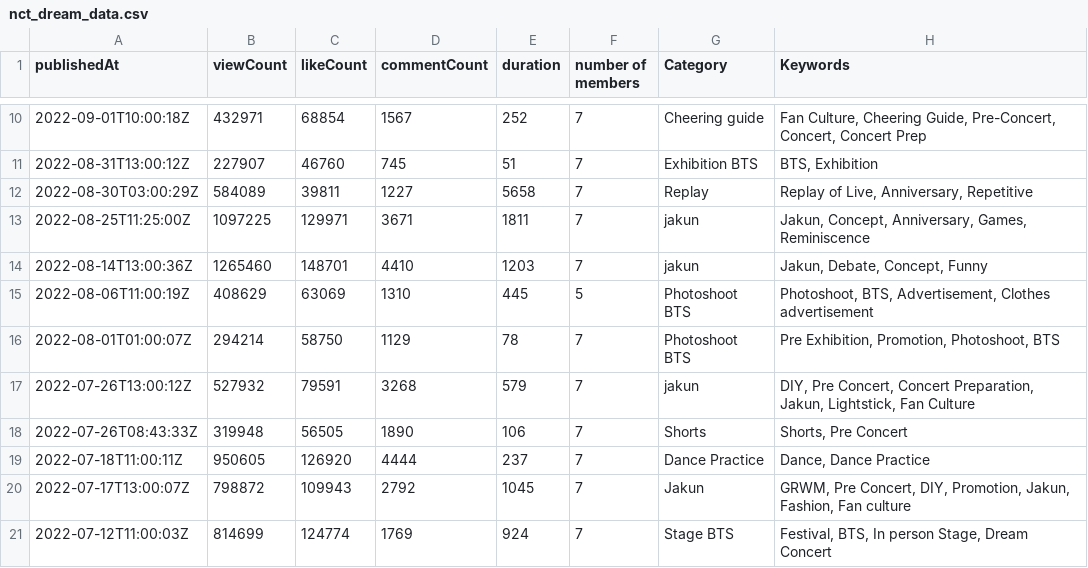
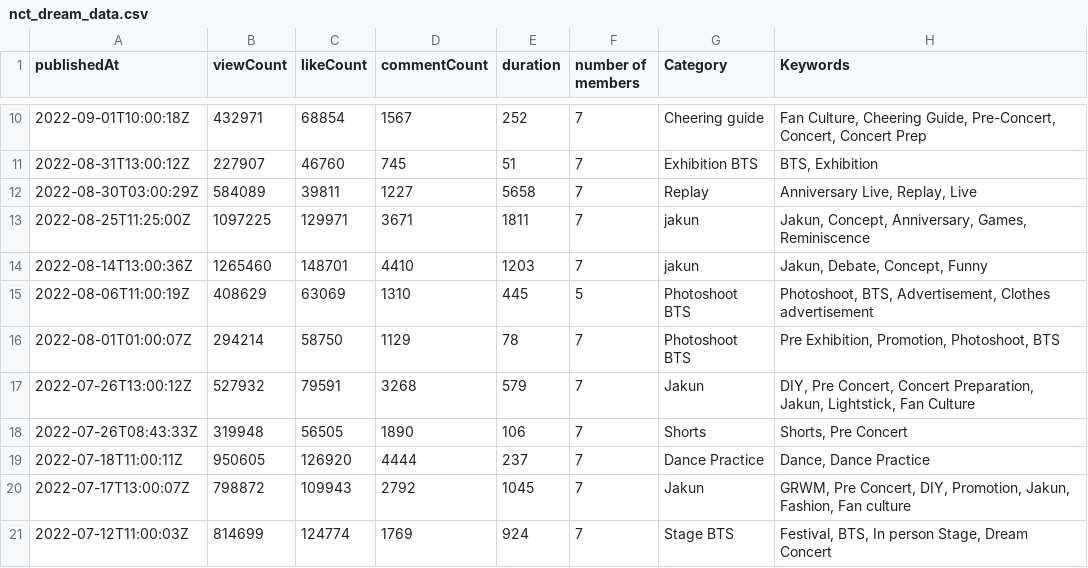
Before and after one commit to clara8043/kpop_youtube_views, a CSV file: nct_dream_data.csv, drawn as a sheet; only a part is shown, gaps mark what is left out; the diff covers the shown part only.

```diff
--- a/nct_dream_data.csv
+++ b/nct_dream_data.csv
@@ -11,3 +11,3 @@ publishedAt,viewCount,likeCount,commentCount,duration,number of members,Category
 2022-08-31T13:00:12Z,227907,46760,745,51,7,Exhibition BTS,"BTS, Exhibition"
-2022-08-30T03:00:29Z,584089,39811,1227,5658,7,Replay,"Replay of Live, Anniversary, Repetitive"
+2022-08-30T03:00:29Z,584089,39811,1227,5658,7,Replay,"Anniversary Live, Replay, Live"
 2022-08-25T11:25:00Z,1097225,129971,3671,1811,7,jakun,"Jakun, Concept, Anniversary, Games, Reminiscence"
@@ -16,3 +16,3 @@ publishedAt,viewCount,likeCount,commentCount,duration,number of members,Category
 2022-08-01T01:00:07Z,294214,58750,1129,78,7,Photoshoot BTS,"Pre Exhibition, Promotion, Photoshoot, BTS"
-2022-07-26T13:00:12Z,527932,79591,3268,579,7,jakun,"DIY, Pre Concert, Concert Preparation, Jakun, Lightstick, Fan Culture"
+2022-07-26T13:00:12Z,527932,79591,3268,579,7,Jakun,"DIY, Pre Concert, Concert Preparation, Jakun, Lightstick, Fan Culture"
 2022-07-26T08:43:33Z,319948,56505,1890,106,7,Shorts,"Shorts, Pre Concert"
```
Also changed, not shown: 121 edited cells elsewhere in this file, 3 other files.
